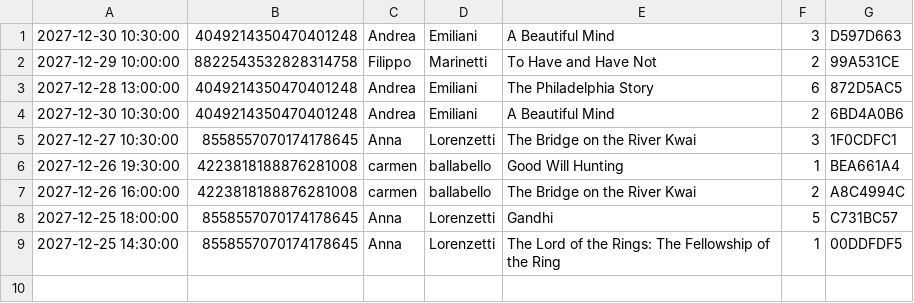
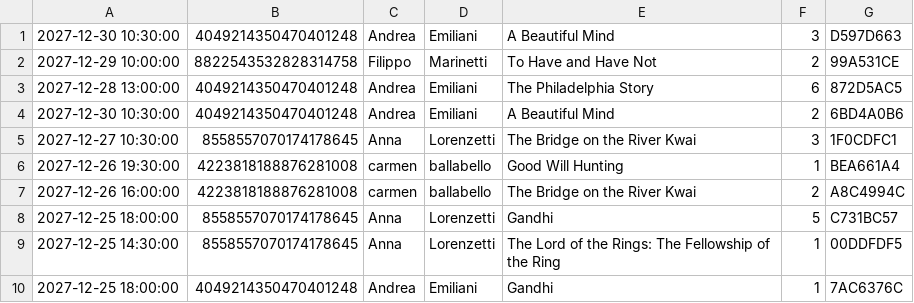
Before and after one commit to Necchio765298/cinemax, a CSV file: data/prenotazioni.csv, drawn as a sheet.

```diff
--- a/data/prenotazioni.csv
+++ b/data/prenotazioni.csv
@@ -9 +9,2 @@
 2027-12-25 14:30:00,8558557070174178645,Anna,Lorenzetti,The Lord of the Rings: The Fellowship of the Ring,1,00DDFDF5
+2027-12-25 18:00:00,4049214350470401248,Andrea,Emiliani,Gandhi,1,7AC6376C
```
Also changed, not shown: 6 other files.
